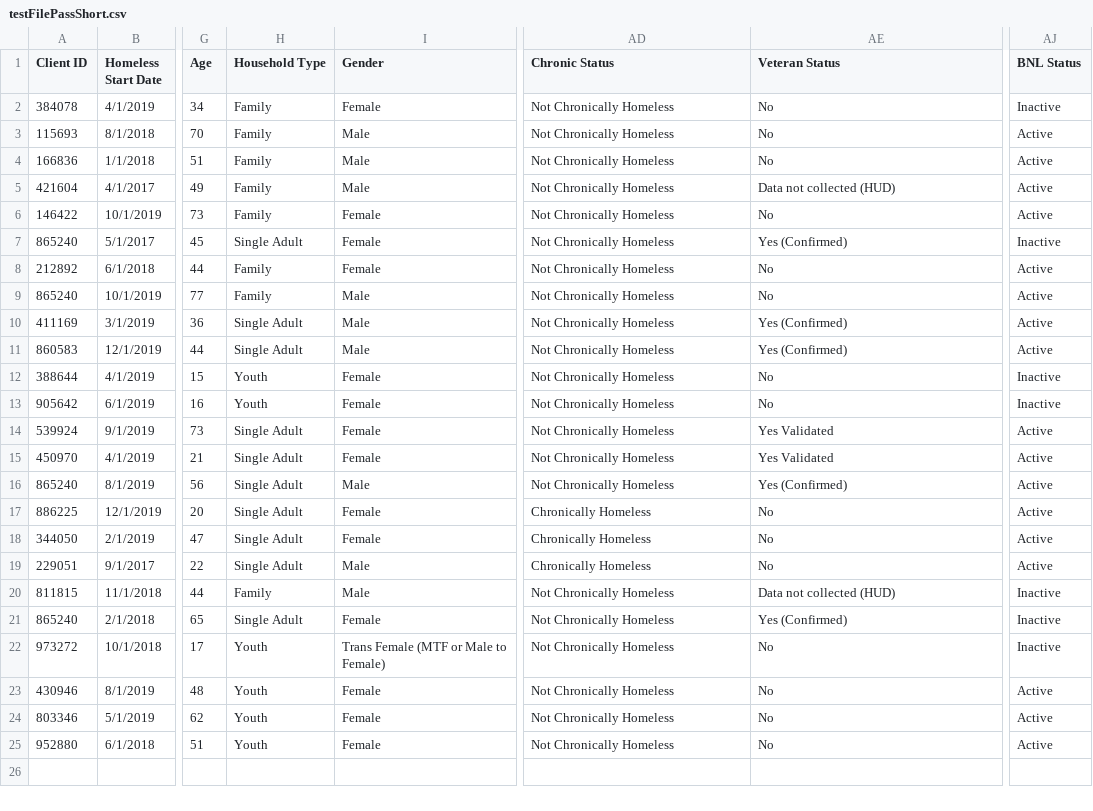
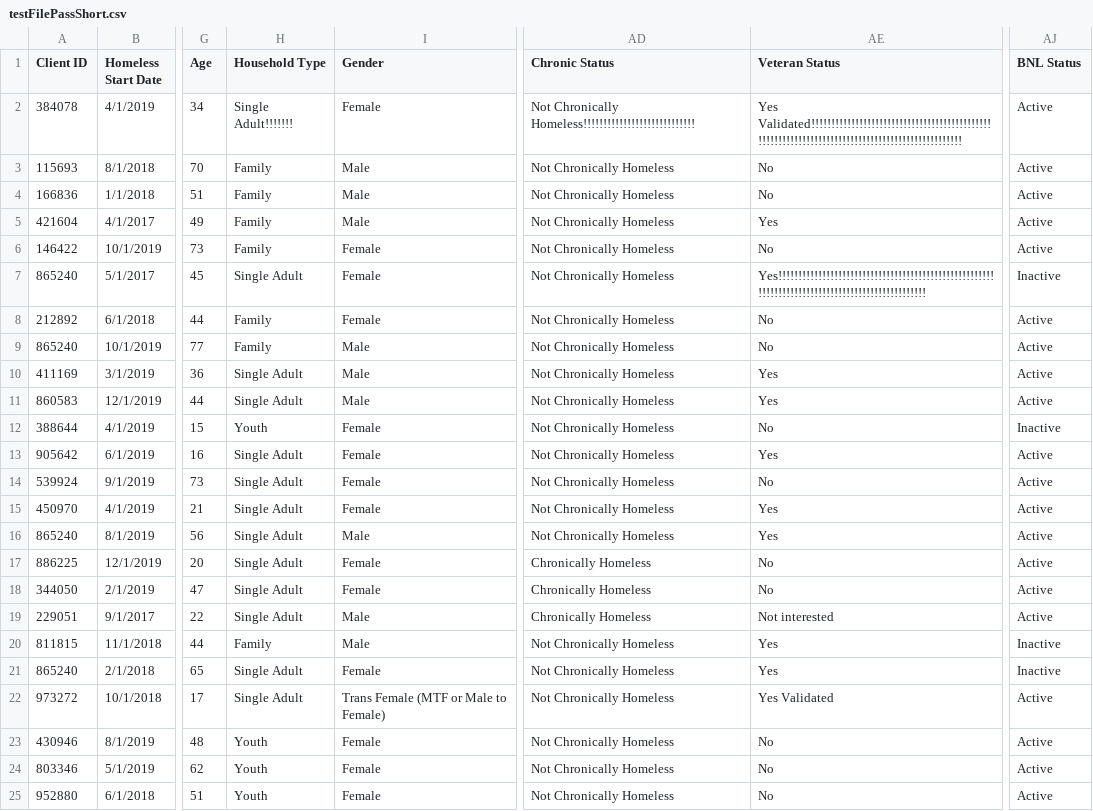
Before and after one commit to builtforzero/bnl-pipeline, a CSV file: assets/testFilePassShort.csv, drawn as a sheet; only a part is shown, gaps mark what is left out; the diff names each change by its address in the sheet, - before the commit and + after, or states it on an @@ line.

```diff
--- a/assets/testFilePassShort.csv
+++ b/assets/testFilePassShort.csv
-H2 (Household Type): Family
+H2 (Household Type): Single Adult!!!!!!!
-AD2 (Chronic Status): Not Chronically Homeless
+AD2 (Chronic Status): Not Chronically Homeless!!!!!!!!!!!!!!!!!!!!!!!!!!!!
-AE2 (Veteran Status): No
+AE2 (Veteran Status): Yes Validated!!!!!!!!!!!!!!!!!!!!!!!!!!!!!!!!!!!!!!!!!!!!!!!!!!!!!!!!!!!!!!!!!!!!!!!!!!!!!!!!!!!!!!!!!!!!!!!!
-AJ2 (BNL Status): Inactive
+AJ2 (BNL Status): Active
-AE5 (Veteran Status): Data not collected (HUD)
+AE5 (Veteran Status): Yes
-AE7 (Veteran Status): Yes (Confirmed)
+AE7 (Veteran Status): Yes!!!!!!!!!!!!!!!!!!!!!!!!!!!!!!!!!!!!!!!!!!!!!!!!!!!!!!!!!!!!!!!!!!!!!!!!!!!!!!!!!!!!!!!!!!!!!!!!
-AE10:AE11 (Veteran Status): Yes (Confirmed)
+AE10:AE11 (Veteran Status): Yes
-H13 (Household Type): Youth
+H13 (Household Type): Single Adult
-AE13 (Veteran Status): No
+AE13 (Veteran Status): Yes
-AJ13 (BNL Status): Inactive
+AJ13 (BNL Status): Active
-AE14 (Veteran Status): Yes Validated
+AE14 (Veteran Status): No
-AE15 (Veteran Status): Yes Validated
+AE15 (Veteran Status): Yes
-AE16 (Veteran Status): Yes (Confirmed)
+AE16 (Veteran Status): Yes
-AE19 (Veteran Status): No
+AE19 (Veteran Status): Not interested
-AE20 (Veteran Status): Data not collected (HUD)
+AE20 (Veteran Status): Yes
-AE21 (Veteran Status): Yes (Confirmed)
+AE21 (Veteran Status): Yes
-H22 (Household Type): Youth
+H22 (Household Type): Single Adult
-AE22 (Veteran Status): No
+AE22 (Veteran Status): Yes Validated
-AJ22 (BNL Status): Inactive
+AJ22 (BNL Status): Active
```
Also changed, not shown: 9 other files.
